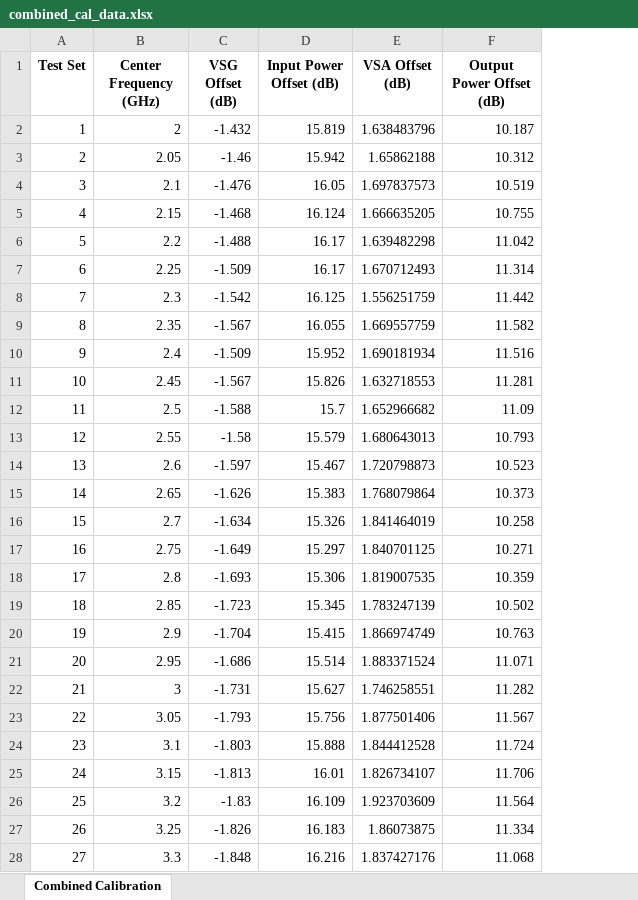
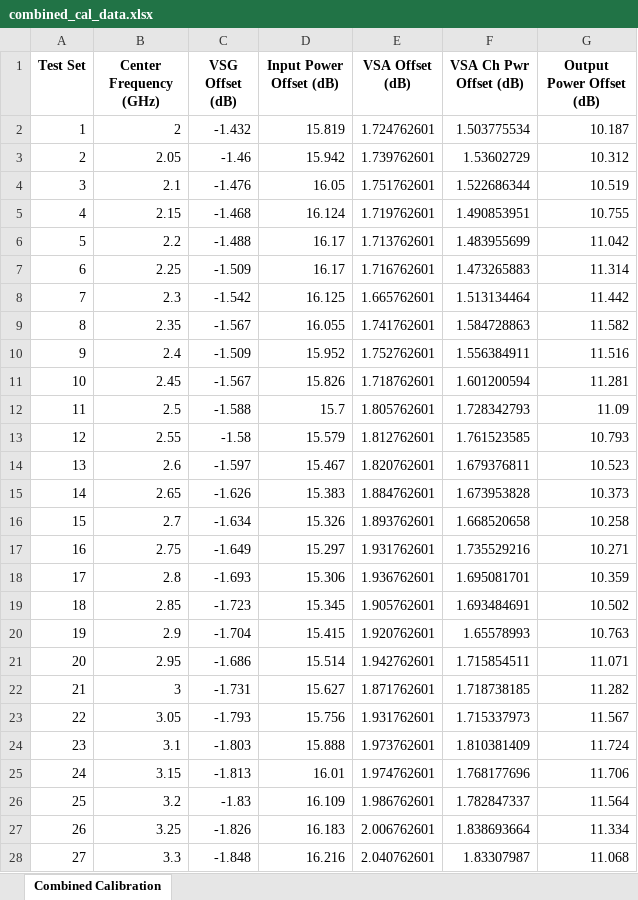
Before and after one commit to JarrettLiner/20250926_EVM_DPD_DDPD_GMP_Power_Servo_with_test_select, an Excel workbook: combined_cal_data.xlsx, sheet Combined Calibration, drawn as a sheet; only a part is shown; values as stored, in another font and other column widths than the file's, no borders; the diff covers the shown part only; the diff names each change by its address in the sheet, - before the commit and + after, or states it on an @@ line.

```diff
--- a/combined_cal_data.xlsx (sheet Combined Calibration)
+++ b/combined_cal_data.xlsx (sheet Combined Calibration)
+column F (VSA Ch Pwr Offset (dB)), rows 2-28: 1.503775534 | 1.53602729 | 1.522686344 | 1.490853951 | 1.483955699 | 1.473265883 | 1.513134464 | 1.584728863 | 1.556384911 | 1.601200594 | 1.728342793 | 1.761523585 | 1.679376811 | 1.673953828 | 1.668520658 | 1.735529216 | 1.695081701 | 1.693484691 | 1.65578993 | 1.715854511 | 1.718738185 | 1.715337973 | 1.810381409 | 1.768177696 | 1.782847337 | 1.838693664 | 1.83307987
-E2 (VSA Offset (dB)): 1.638483796
+E2 (VSA Offset (dB)): 1.724762601
-E3 (VSA Offset (dB)): 1.65862188
+E3 (VSA Offset (dB)): 1.739762601
-E4 (VSA Offset (dB)): 1.697837573
+E4 (VSA Offset (dB)): 1.751762601
-E5 (VSA Offset (dB)): 1.666635205
+E5 (VSA Offset (dB)): 1.719762601
-E6 (VSA Offset (dB)): 1.639482298
+E6 (VSA Offset (dB)): 1.713762601
-E7 (VSA Offset (dB)): 1.670712493
+E7 (VSA Offset (dB)): 1.716762601
-E8 (VSA Offset (dB)): 1.556251759
+E8 (VSA Offset (dB)): 1.665762601
-E9 (VSA Offset (dB)): 1.669557759
+E9 (VSA Offset (dB)): 1.741762601
-E10 (VSA Offset (dB)): 1.690181934
+E10 (VSA Offset (dB)): 1.752762601
-E11 (VSA Offset (dB)): 1.632718553
+E11 (VSA Offset (dB)): 1.718762601
-E12 (VSA Offset (dB)): 1.652966682
+E12 (VSA Offset (dB)): 1.805762601
-E13 (VSA Offset (dB)): 1.680643013
+E13 (VSA Offset (dB)): 1.812762601
-E14 (VSA Offset (dB)): 1.720798873
+E14 (VSA Offset (dB)): 1.820762601
-E15 (VSA Offset (dB)): 1.768079864
+E15 (VSA Offset (dB)): 1.884762601
-E16 (VSA Offset (dB)): 1.841464019
+E16 (VSA Offset (dB)): 1.893762601
-E17 (VSA Offset (dB)): 1.840701125
+E17 (VSA Offset (dB)): 1.931762601
-E18 (VSA Offset (dB)): 1.819007535
+E18 (VSA Offset (dB)): 1.936762601
-E19 (VSA Offset (dB)): 1.783247139
+E19 (VSA Offset (dB)): 1.905762601
-E20 (VSA Offset (dB)): 1.866974749
+E20 (VSA Offset (dB)): 1.920762601
-E21 (VSA Offset (dB)): 1.883371524
+E21 (VSA Offset (dB)): 1.942762601
-E22 (VSA Offset (dB)): 1.746258551
+E22 (VSA Offset (dB)): 1.871762601
-E23 (VSA Offset (dB)): 1.877501406
+E23 (VSA Offset (dB)): 1.931762601
-E24 (VSA Offset (dB)): 1.844412528
+E24 (VSA Offset (dB)): 1.973762601
-E25 (VSA Offset (dB)): 1.826734107
+E25 (VSA Offset (dB)): 1.974762601
-E26 (VSA Offset (dB)): 1.923703609
+E26 (VSA Offset (dB)): 1.986762601
-E27 (VSA Offset (dB)): 1.86073875
+E27 (VSA Offset (dB)): 2.006762601
-E28 (VSA Offset (dB)): 1.837427176
+E28 (VSA Offset (dB)): 2.040762601
```
Also changed, not shown: 54 edited cells elsewhere in this sheet, combined_cal_data_original.xlsx, combined_cal_data_vsa_correct.xlsx, 6 other files.
